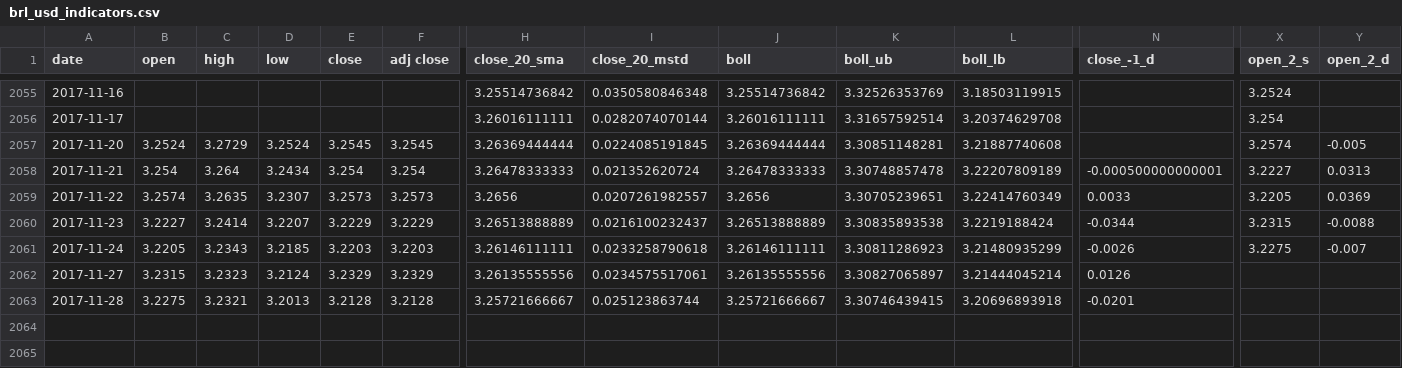
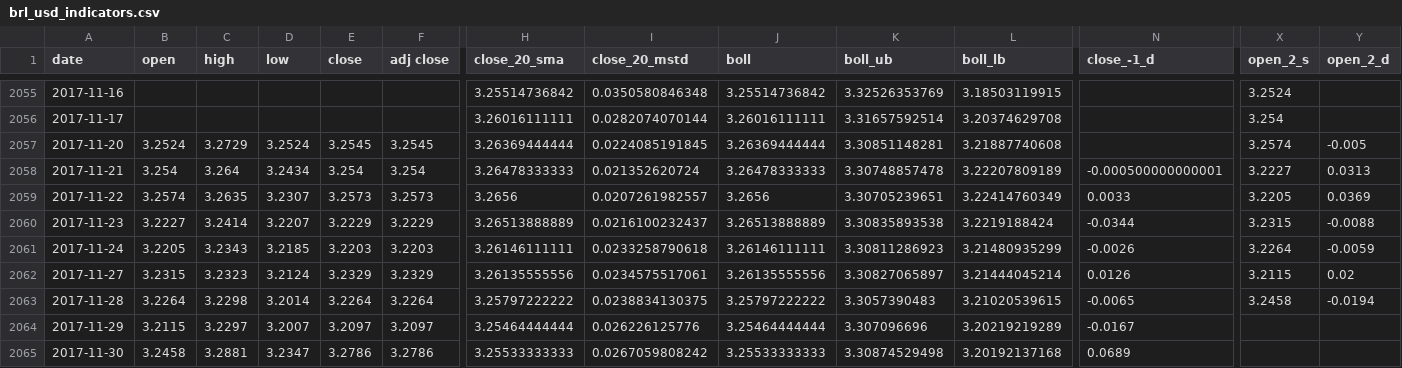
Before and after one commit to sudoFerraz/Kamaji-monitor, a CSV file: brl_usd_indicators.csv, drawn as a sheet; only a part is shown, gaps mark what is left out; rows hold the shown columns only; the diff covers the shown part only; the diff names each change by its address in the sheet, - before the commit and + after, or states it on an @@ line.

```diff
--- a/brl_usd_indicators.csv
+++ b/brl_usd_indicators.csv
-X2061 (open_2_s): 3.2275
+X2061 (open_2_s): 3.2264
-Y2061 (open_2_d): -0.007
+Y2061 (open_2_d): -0.0059
-X2062 (open_2_s): (empty)
+X2062 (open_2_s): 3.2115
-Y2062 (open_2_d): (empty)
+Y2062 (open_2_d): 0.02
-B2063 (open): 3.2275
+B2063 (open): 3.2264
-C2063 (high): 3.2321
+C2063 (high): 3.2298
-D2063 (low): 3.2013
+D2063 (low): 3.2014
-E2063 (close): 3.2128
+E2063 (close): 3.2264
-F2063 (adj close): 3.2128
+F2063 (adj close): 3.2264
-H2063 (close_20_sma): 3.25721666667
+H2063 (close_20_sma): 3.25797222222
-I2063 (close_20_mstd): 0.025123863744
+I2063 (close_20_mstd): 0.0238834130375
-J2063 (boll): 3.25721666667
+J2063 (boll): 3.25797222222
-K2063 (boll_ub): 3.30746439415
+K2063 (boll_ub): 3.3057390483
-L2063 (boll_lb): 3.20696893918
+L2063 (boll_lb): 3.21020539615
-N2063 (close_-1_d): -0.0201
+N2063 (close_-1_d): -0.0065
-X2063 (open_2_s): (empty)
+X2063 (open_2_s): 3.2458
-Y2063 (open_2_d): (empty)
+Y2063 (open_2_d): -0.0194
+row 2064: 2017-11-29 | 3.2115 | 3.2297 | 3.2007 | 3.2097 | 3.2097 | 3.25464444444 | 0.026226125776 | 3.25464444444 | 3.307096696 | 3.20219219289 | -0.0167
+row 2065: 2017-11-30 | 3.2458 | 3.2881 | 3.2347 | 3.2786 | 3.2786 | 3.25533333333 | 0.0267059808242 | 3.25533333333 | 3.30874529498 | 3.20192137168 | 0.0689
```
Also changed, not shown: 10 edited cells elsewhere in this file, brlusd.csv, 9 other files.
